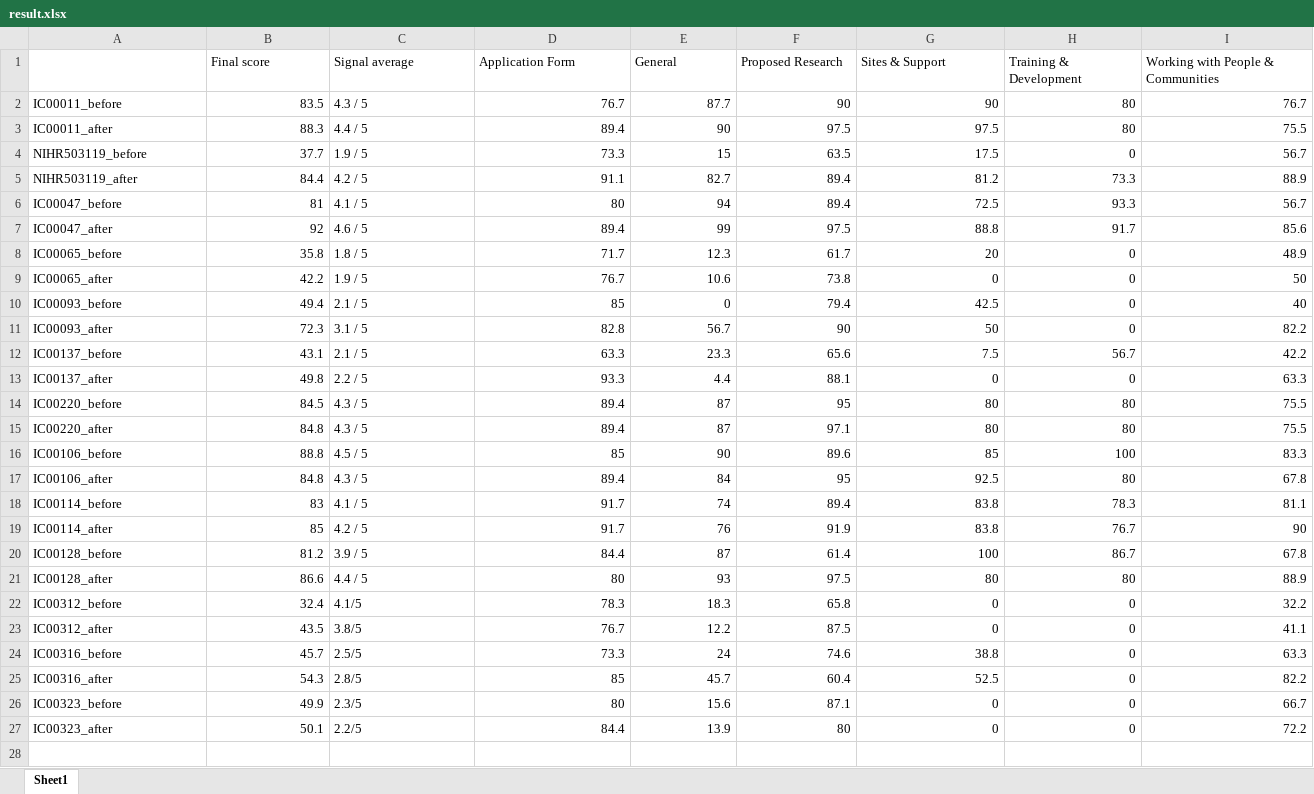
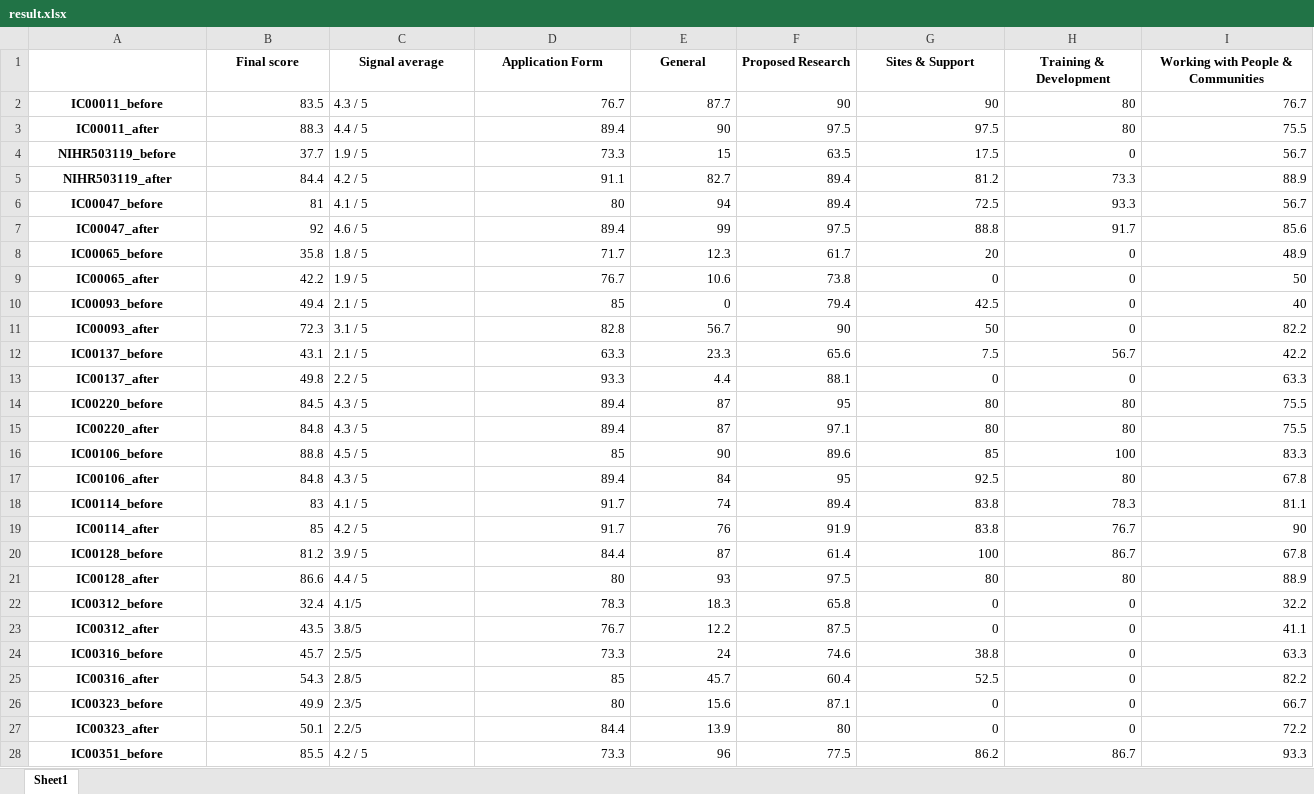
Before and after one commit to ZLF329/nlp_grant_coursework, an Excel workbook: data/before_after_0-300/result.xlsx, sheet Sheet1, drawn as a sheet; only a part is shown; values as stored, in another font and other column widths than the file's, no borders; the diff covers the shown part only; the diff names each change by its address in the sheet, - before the commit and + after, or states it on an @@ line.

Commit message:
writing before after results

```diff
--- a/data/before_after_0-300/result.xlsx (sheet Sheet1)
+++ b/data/before_after_0-300/result.xlsx (sheet Sheet1)
@@ B1:I1 bold: off → on, alignment: left → center @@
@@ A2:A27 bold: off → on, alignment: left → center @@
+row 28: IC00351_before | 85.5 | 4.2 / 5 | 73.3 | 96 | 77.5 | 86.2 | 86.7 | 93.3
```
Also changed, not shown: 9 added rows elsewhere in this sheet, 1 other file.
